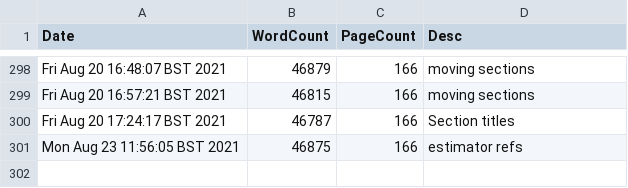
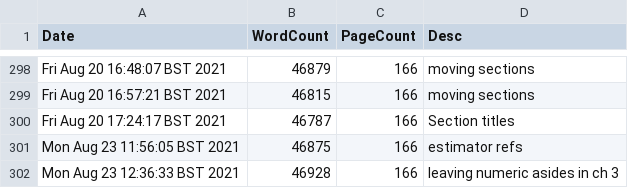
Before and after one commit to pc559/thesis, a CSV file: word_counts.csv, drawn as a sheet; only a part is shown, gaps mark what is left out.

Commit message:
leaving numeric asides in ch 3

```diff
--- a/word_counts.csv
+++ b/word_counts.csv
@@ -301 +301,2 @@ Fri Aug 20 17:24:17 BST 2021,46787,166,Section titles
 Mon Aug 23 11:56:05 BST 2021,46875,166,estimator refs
+Mon Aug 23 12:36:33 BST 2021,46928,166,leaving numeric asides in ch 3
```
Also changed, not shown: 3 other files.
